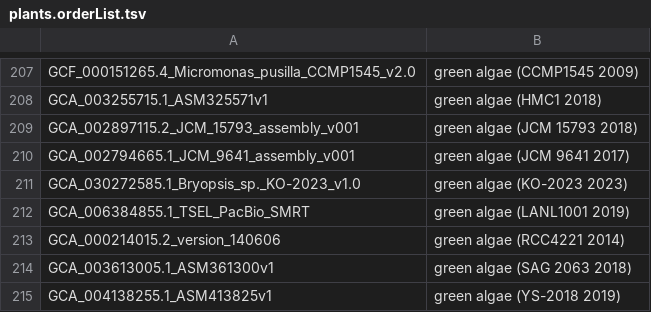
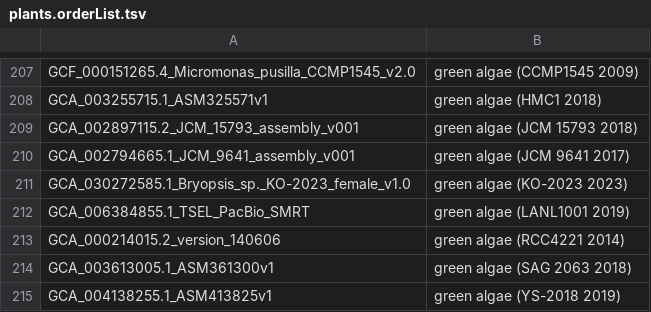
Before and after one commit to ucscGenomeBrowser/kent, a TSV file: src/hg/makeDb/doc/plantsAsmHub/plants.orderList.tsv, drawn as a sheet; only a part is shown, gaps mark what is left out.

Commit message:
NCBI changed the name of GCA_030272585.1

```diff
--- a/src/hg/makeDb/doc/plantsAsmHub/plants.orderList.tsv
+++ b/src/hg/makeDb/doc/plantsAsmHub/plants.orderList.tsv
@@ -210,3 +210,3 @@ GCA_002897115.2_JCM_15793_assembly_v001	green algae (JCM 15793 2018)
 GCA_002794665.1_JCM_9641_assembly_v001	green algae (JCM 9641 2017)
-GCA_030272585.1_Bryopsis_sp._KO-2023_v1.0	green algae (KO-2023 2023)
+GCA_030272585.1_Bryopsis_sp._KO-2023_female_v1.0	green algae (KO-2023 2023)
 GCA_006384855.1_TSEL_PacBio_SMRT	green algae (LANL1001 2019)
```
